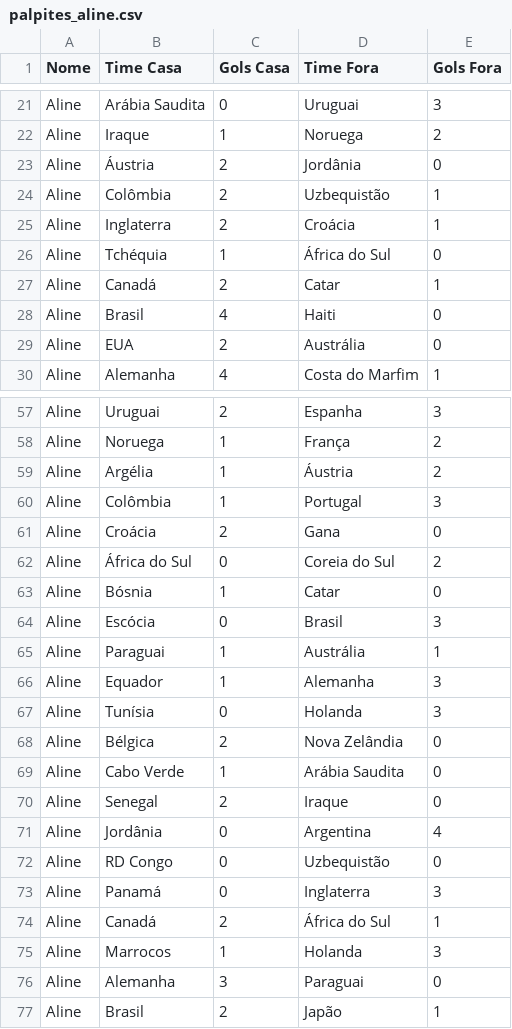
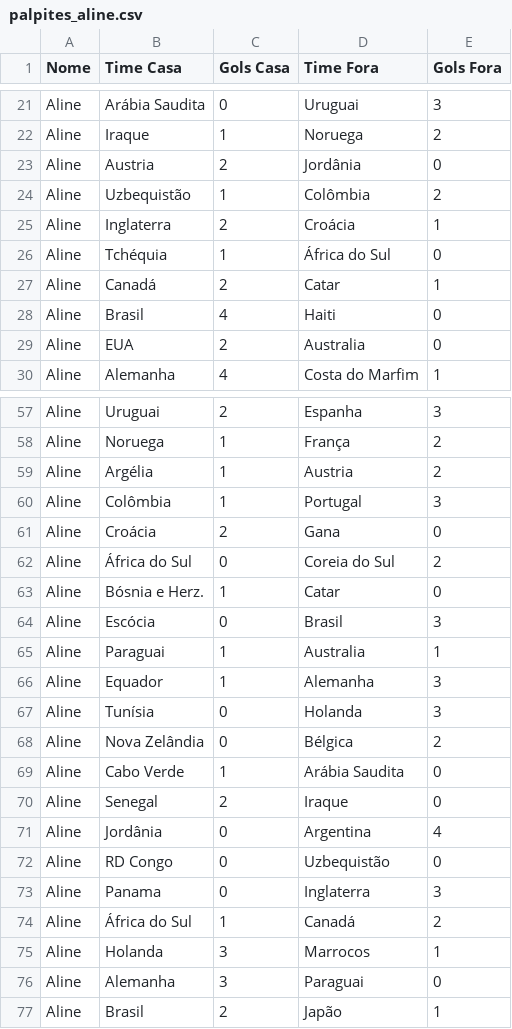
Before and after one commit to sidneyamorim1/Copa2026, a CSV file: palpites_aline.csv, drawn as a sheet; only a part is shown, gaps mark what is left out; the diff covers the shown part only.

```diff
--- a/palpites_aline.csv
+++ b/palpites_aline.csv
@@ -22,4 +22,4 @@ Aline;Arábia Saudita;0;Uruguai;3
 Aline;Iraque;1;Noruega;2
-Aline;Áustria;2;Jordânia;0
-Aline;Colômbia;2;Uzbequistão;1
+Aline;Austria;2;Jordânia;0
+Aline;Uzbequistão;1;Colômbia;2
 Aline;Inglaterra;2;Croácia;1
@@ -28,3 +28,3 @@ Aline;Canadá;2;Catar;1
 Aline;Brasil;4;Haiti;0
-Aline;EUA;2;Austrália;0
+Aline;EUA;2;Australia;0
 Aline;Alemanha;4;Costa do Marfim;1
@@ -58,3 +58,3 @@ Aline;Uruguai;2;Espanha;3
 Aline;Noruega;1;França;2
-Aline;Argélia;1;Áustria;2
+Aline;Argélia;1;Austria;2
 Aline;Colômbia;1;Portugal;3
@@ -62,8 +62,8 @@ Aline;Croácia;2;Gana;0
 Aline;África do Sul;0;Coreia do Sul;2
-Aline;Bósnia;1;Catar;0
+Aline;Bósnia e Herz.;1;Catar;0
 Aline;Escócia;0;Brasil;3
-Aline;Paraguai;1;Austrália;1
+Aline;Paraguai;1;Australia;1
 Aline;Equador;1;Alemanha;3
 Aline;Tunísia;0;Holanda;3
-Aline;Bélgica;2;Nova Zelândia;0
+Aline;Nova Zelândia;0;Bélgica;2
 Aline;Cabo Verde;1;Arábia Saudita;0
@@ -72,5 +72,5 @@ Aline;Jordânia;0;Argentina;4
 Aline;RD Congo;0;Uzbequistão;0
-Aline;Panamá;0;Inglaterra;3
-Aline;Canadá;2;África do Sul;1
-Aline;Marrocos;1;Holanda;3
+Aline;Panama;0;Inglaterra;3
+Aline;África do Sul;1;Canadá;2
+Aline;Holanda;3;Marrocos;1
 Aline;Alemanha;3;Paraguai;0
```
Also changed, not shown: 10 edited cells elsewhere in this file, palpites_corrigidos.csv, 1 other file.
